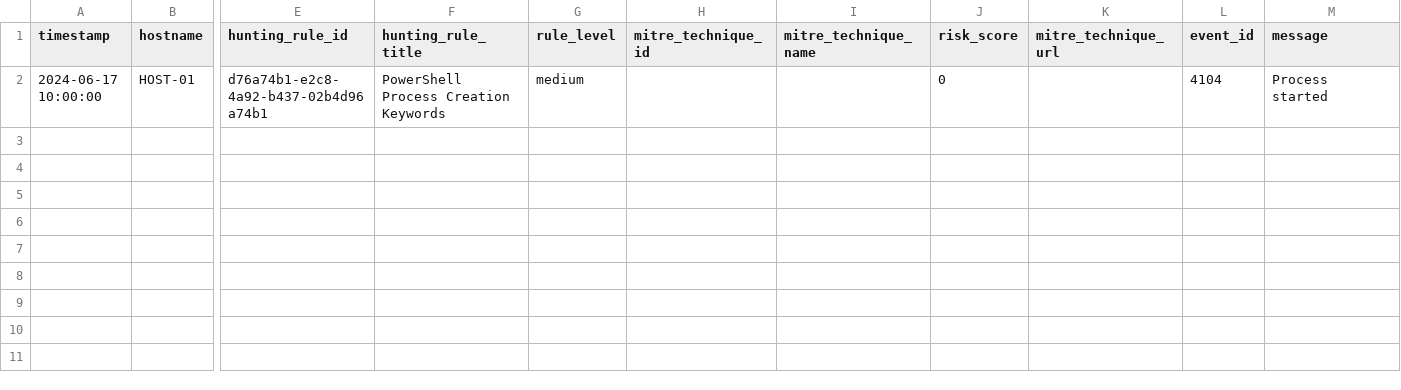
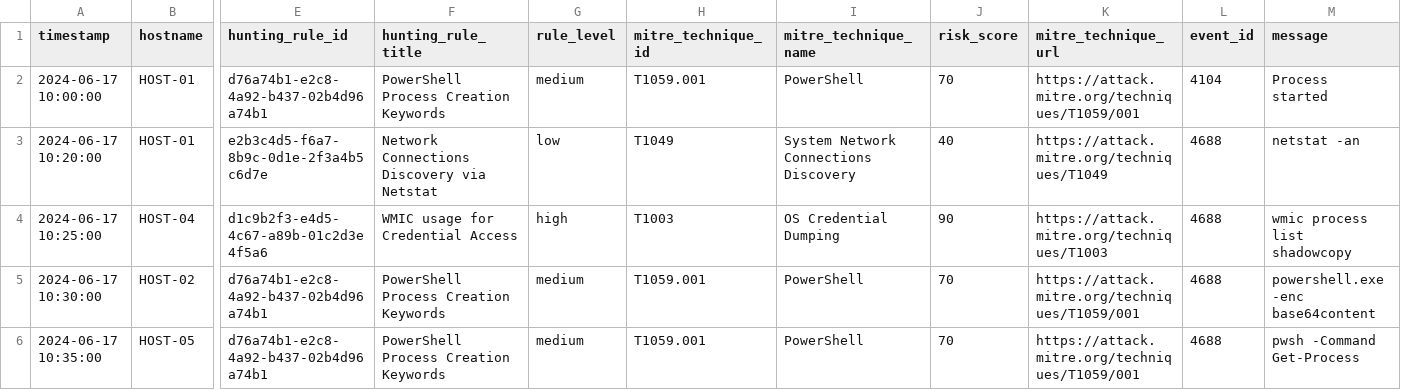
Before and after one commit to AndreSantagati/ETNA, a CSV file: output/threat_hunt_findings.csv, drawn as a sheet; only a part is shown, gaps mark what is left out; rows hold the shown columns only; the diff names each change by its address in the sheet, - before the commit and + after, or states it on an @@ line.

Commit message:
corrections and reporting creation

```diff
--- a/output/threat_hunt_findings.csv
+++ b/output/threat_hunt_findings.csv
-H2 (mitre_technique_id): (empty)
+H2 (mitre_technique_id): T1059.001
-I2 (mitre_technique_name): (empty)
+I2 (mitre_technique_name): PowerShell
-J2 (risk_score): 0
+J2 (risk_score): 70
-K2 (mitre_technique_url): (empty)
+K2 (mitre_technique_url): https://attack.mitre.org/techniques/T1059/001
+row 3: 2024-06-17 10:20:00 | HOST-01 | e2b3c4d5-f6a7-8b9c-0d1e-2f3a4b5c6d7e | Network Connections Discovery via Netstat | low | T1049 | System Network Connections Discovery | 40 | https://attack.mitre.org/techniques/T1049 | 4688 | netstat -an
+row 4: 2024-06-17 10:25:00 | HOST-04 | d1c9b2f3-e4d5-4c67-a89b-01c2d3e4f5a6 | WMIC usage for Credential Access | high | T1003 | OS Credential Dumping | 90 | https://attack.mitre.org/techniques/T1003 | 4688 | wmic process list shadowcopy
+row 5: 2024-06-17 10:30:00 | HOST-02 | d76a74b1-e2c8-4a92-b437-02b4d96a74b1 | PowerShell Process Creation Keywords | medium | T1059.001 | PowerShell | 70 | https://attack.mitre.org/techniques/T1059/001 | 4688 | powershell.exe -enc base64content
+row 6: 2024-06-17 10:35:00 | HOST-05 | d76a74b1-e2c8-4a92-b437-02b4d96a74b1 | PowerShell Process Creation Keywords | medium | T1059.001 | PowerShell | 70 | https://attack.mitre.org/techniques/T1059/001 | 4688 | pwsh -Command Get-Process
```
Also changed, not shown: 7 other files.
